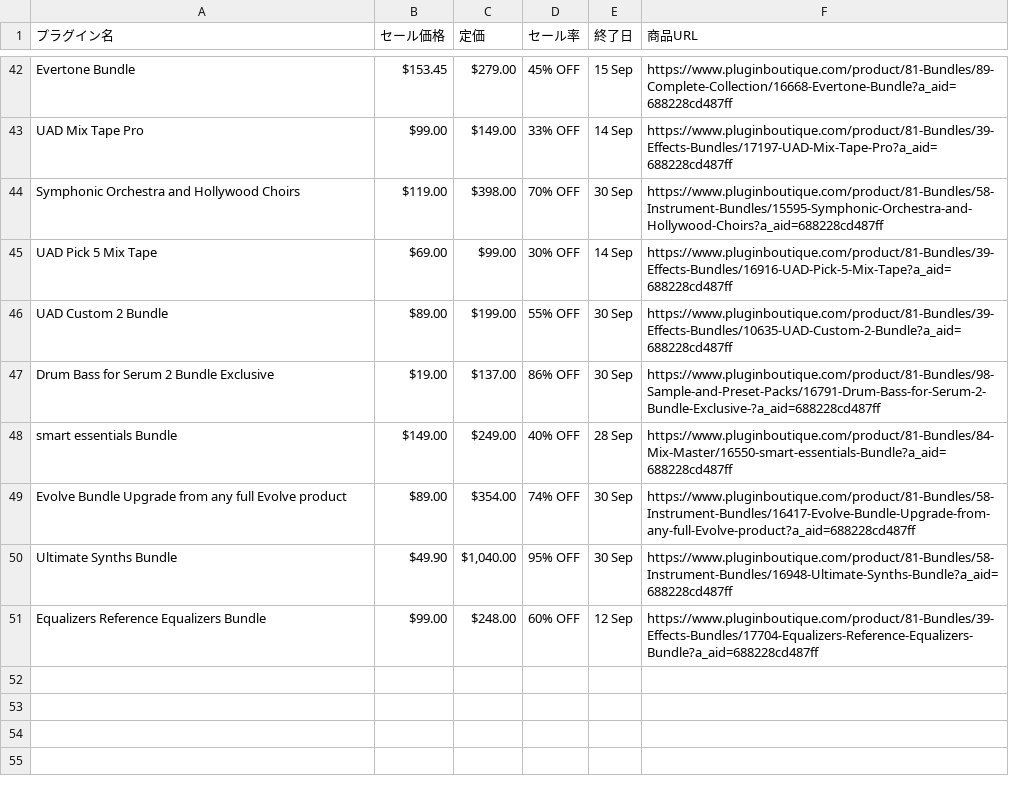
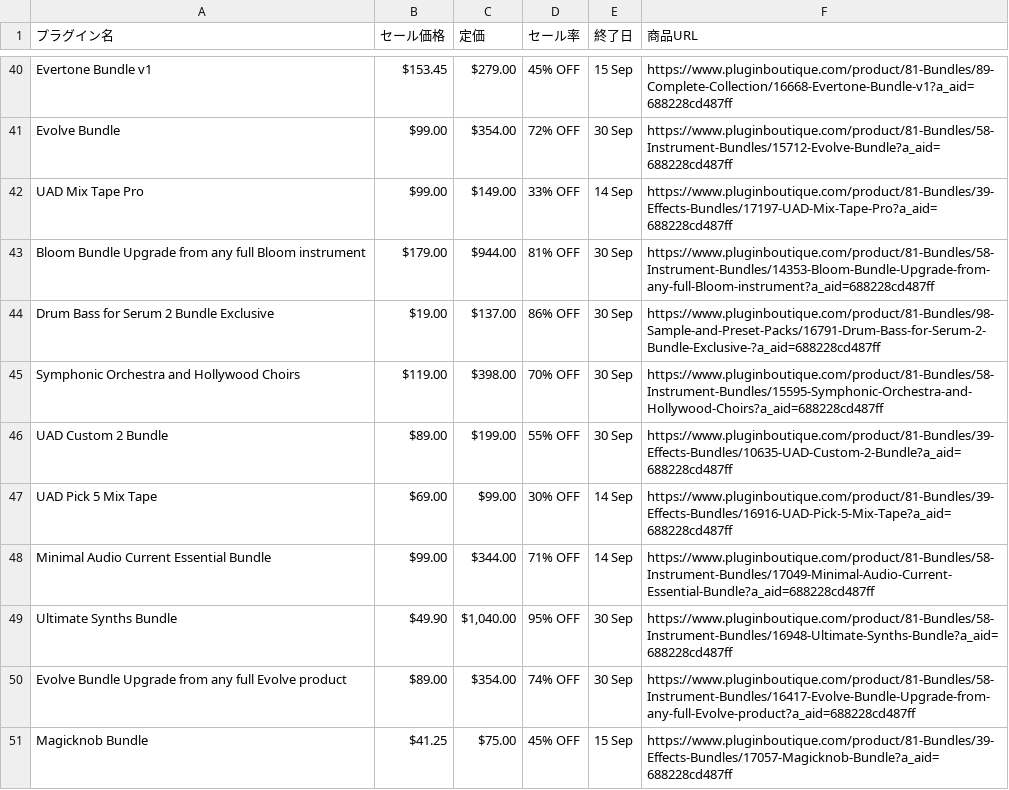
Before and after one commit to Plugin-Tsushin/plugin-boutique-scraper, a CSV file: output/plugin_data.csv, drawn as a sheet; only a part is shown, gaps mark what is left out; removed rows and columns are numbered as before the commit, all else as after; the diff covers the shown part only; the diff names each change by its address in the sheet, - before the commit and + after, or states it on an @@ line.

```diff
--- a/output/plugin_data.csv
+++ b/output/plugin_data.csv
-A40 (プラグイン名): Evertone Bundle
+A40 (プラグイン名): Evertone Bundle v1
-F40 (商品URL): https://www.pluginboutique.com/product/81-Bundles/89-Complete-Collection/16668-Evertone-Bundle?a_aid=688228cd487ff
+F40 (商品URL): https://www.pluginboutique.com/product/81-Bundles/89-Complete-Collection/16668-Evertone-Bundle-v1?a_aid=688228cd487ff
@@ row 23 moved to row 41: Evolve Bundle @@
+row 43: Bloom Bundle Upgrade from any full Bloom instrument | $179.00 | $944.00 | 81% OFF | 30 Sep | https://www.pluginboutique.com/product/81-Bundles/58-Instrument-Bundles/14353-Bloom-Bundle-Upgrade-from-any-full-Bloom-instrument?a_aid=688228cd487ff
@@ row 47 moved to row 44: Drum Bass for Serum 2 Bundle Exclusive @@
-row 48: smart essentials Bundle | $149.00 | $249.00 | 40% OFF | 28 Sep | https://www.pluginboutique.com/product/81-Bundles/84-Mix-Master/16550-smart-essentials-Bundle?a_aid=688228cd487ff
+row 48: Minimal Audio Current Essential Bundle | $99.00 | $344.00 | 71% OFF | 14 Sep | https://www.pluginboutique.com/product/81-Bundles/58-Instrument-Bundles/17049-Minimal-Audio-Current-Essential-Bundle?a_aid=688228cd487ff
@@ row 50 moved to row 49: Ultimate Synths Bundle @@
-row 51: Equalizers Reference Equalizers Bundle | $99.00 | $248.00 | 60% OFF | 12 Sep | https://www.pluginboutique.com/product/81-Bundles/39-Effects-Bundles/17704-Equalizers-Reference-Equalizers-Bundle?a_aid=688228cd487ff
+row 51: Magicknob Bundle | $41.25 | $75.00 | 45% OFF | 15 Sep | https://www.pluginboutique.com/product/81-Bundles/39-Effects-Bundles/17057-Magicknob-Bundle?a_aid=688228cd487ff
```
Also changed, not shown: 5 added rows, 6 removed rows and 13 moved rows elsewhere in this file.
